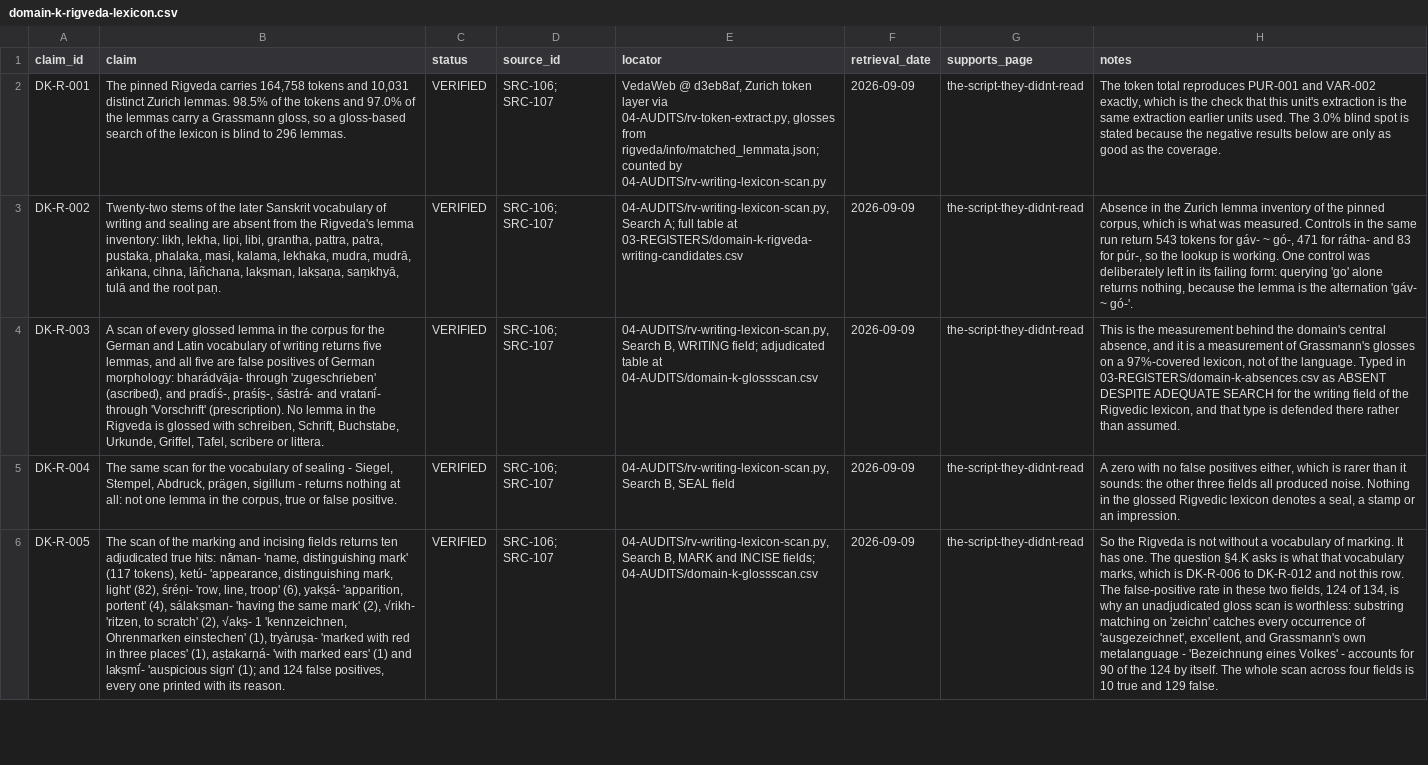
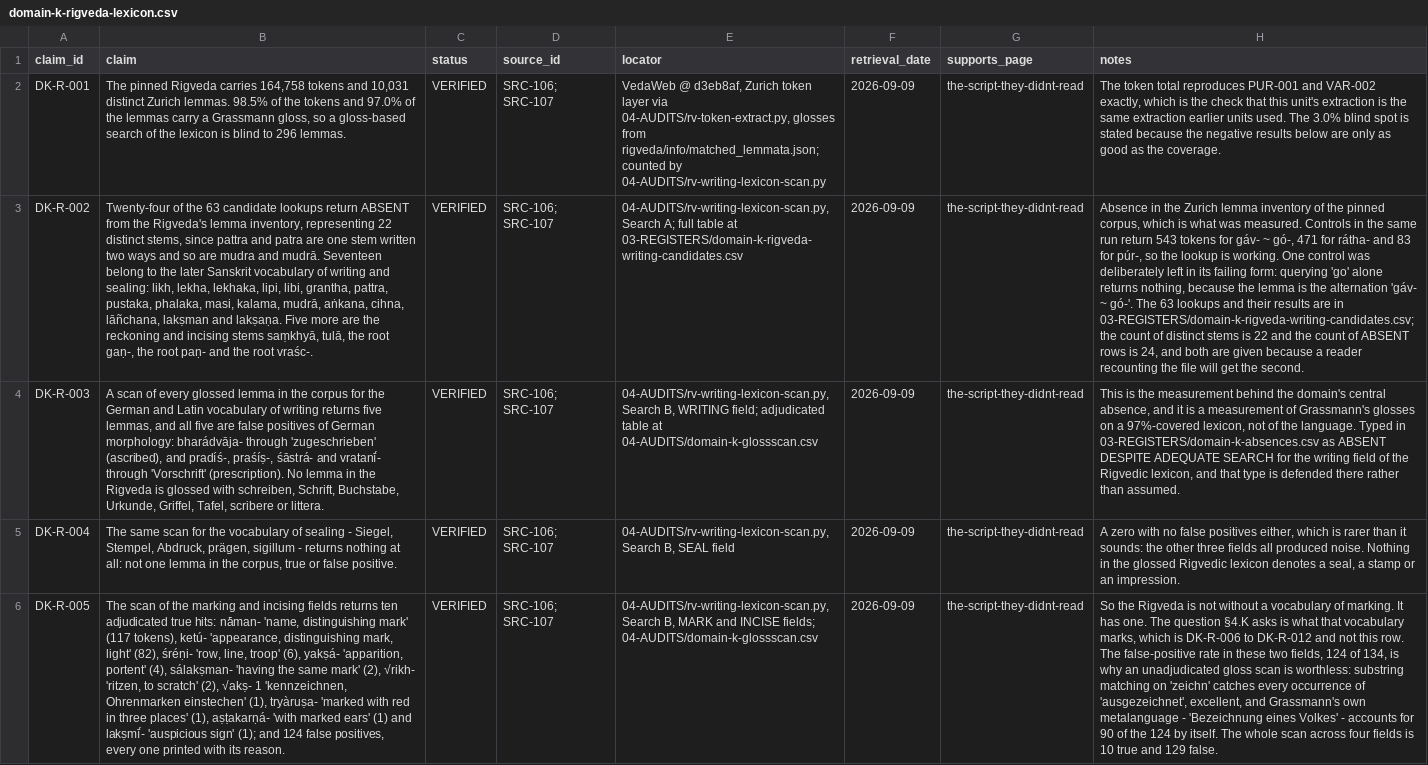
Before and after one commit to melakeela/research, a CSV file: 03-REGISTERS/domain-k-rigveda-lexicon.csv, drawn as a sheet; only a part is shown; the diff names each change by its address in the sheet, - before the commit and + after, or states it on an @@ line.

```diff
--- a/03-REGISTERS/domain-k-rigveda-lexicon.csv
+++ b/03-REGISTERS/domain-k-rigveda-lexicon.csv
-B3 (claim): Twenty-two stems of the later Sanskrit vocabulary of writing and sealing are absent from the Rigveda's lemma inventory: likh, lekha, lipi, libi, grantha, pattra, patra, pustaka, phalaka, masi, kalama, lekhaka, mudra, mudrā, aṅkana, cihna, lāñchana, lakṣman, lakṣaṇa, saṃkhyā, tulā and the root paṇ.
+B3 (claim): Twenty-four of the 63 candidate lookups return ABSENT from the Rigveda's lemma inventory, representing 22 distinct stems, since pattra and patra are one stem written two ways and so are mudra and mudrā. Seventeen belong to the later Sanskrit vocabulary of writing and sealing: likh, lekha, lekhaka, lipi, libi, grantha, pattra, pustaka, phalaka, masi, kalama, mudrā, aṅkana, cihna, lāñchana, lakṣman and lakṣaṇa. Five more are the reckoning and incising stems saṃkhyā, tulā, the root gaṇ-, the root paṇ- and the root vraśc-.
-H3 (notes): …~ gó-'.
+H3 (notes): …~ gó-'. The 63 lookups and their results are in 03-REGISTERS/domain-k-rigveda-writing-candidates.csv; the count of distinct stems is 22 and the count of ABSENT rows is 24, and both are given because a reader recounting the file will get the second.
```
Also changed, not shown: 2 other files.
